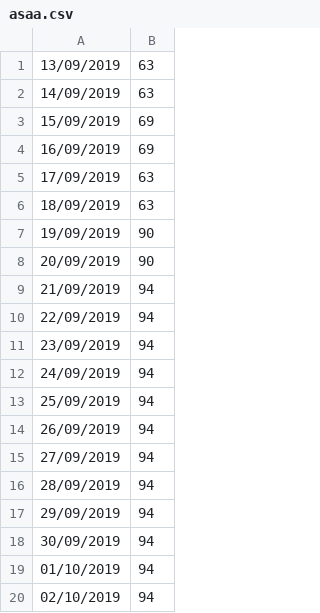
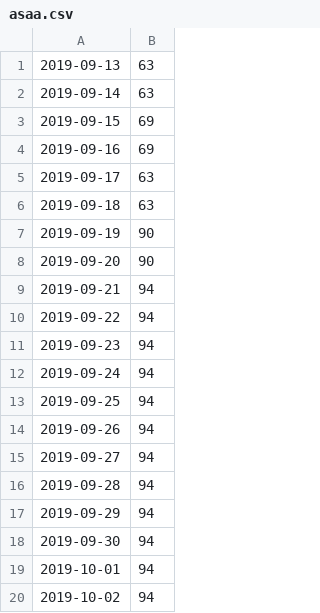
Before and after one commit to tan-yel/flee, a CSV file: conflict_validation/bahamas2019/asaa.csv, drawn as a sheet.

```diff
--- a/conflict_validation/bahamas2019/asaa.csv
+++ b/conflict_validation/bahamas2019/asaa.csv
@@ -1,20 +1,20 @@
-13/09/2019,63
-14/09/2019,63
-15/09/2019,69
-16/09/2019,69
-17/09/2019,63
-18/09/2019,63
-19/09/2019,90
-20/09/2019,90
-21/09/2019,94
-22/09/2019,94
-23/09/2019,94
-24/09/2019,94
-25/09/2019,94
-26/09/2019,94
-27/09/2019,94
-28/09/2019,94
-29/09/2019,94
-30/09/2019,94
-01/10/2019,94
-02/10/2019,94
+2019-09-13,63
+2019-09-14,63
+2019-09-15,69
+2019-09-16,69
+2019-09-17,63
+2019-09-18,63
+2019-09-19,90
+2019-09-20,90
+2019-09-21,94
+2019-09-22,94
+2019-09-23,94
+2019-09-24,94
+2019-09-25,94
+2019-09-26,94
+2019-09-27,94
+2019-09-28,94
+2019-09-29,94
+2019-09-30,94
+2019-10-01,94
+2019-10-02,94
```
Also changed, not shown: conflict_validation/bahamas2019/bag.csv, conflict_validation/bahamas2019/bdc.csv, 17 other files.
